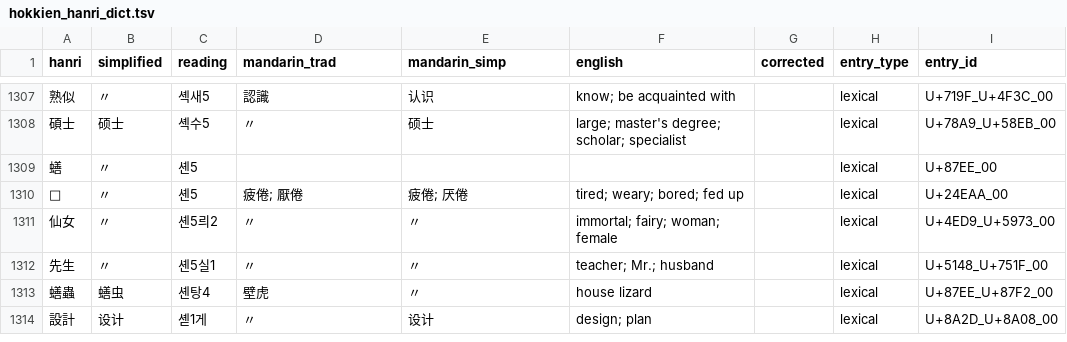
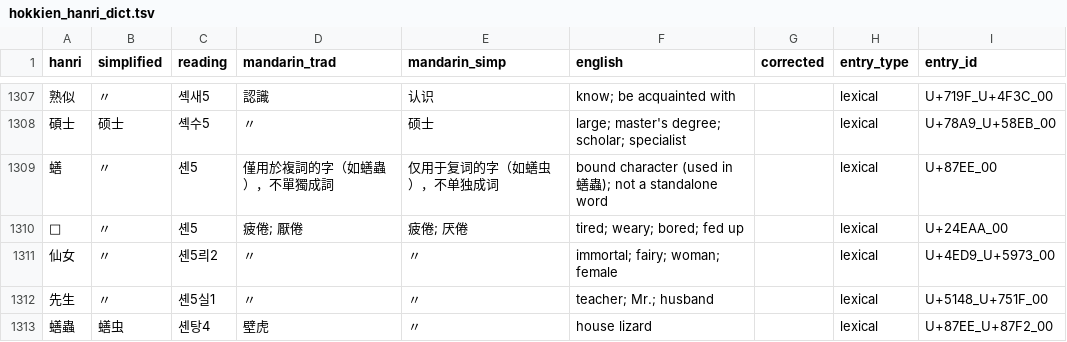
Before and after one commit to thehokkienlang/thehokkienlang.github.io, a TSV file: data/hokkien_hanri_dict.tsv, drawn as a sheet; only a part is shown, gaps mark what is left out; the shorter side is filled out with more unchanged rows.

Commit message:
Label 蟮 explicitly as a bound character as requested
Add English and Mandarin bound-character annotations, revise the audit report, and update the existing definition check and reviewed snapshot.

```diff
--- a/data/hokkien_hanri_dict.tsv
+++ b/data/hokkien_hanri_dict.tsv
@@ -1308,3 +1308,3 @@ hanri	simplified	reading	mandarin_trad	mandarin_simp	english	corrected	entry_typ
 碩士	硕士	셱수5	〃	硕士	large; master's degree; scholar; specialist		lexical	U+78A9_U+58EB_00
-蟮	〃	셴5					lexical	U+87EE_00
+蟮	〃	셴5	僅用於複詞的字（如蟮蟲），不單獨成詞	仅用于复词的字（如蟮虫），不单独成词	bound character (used in 蟮蟲); not a standalone word		lexical	U+87EE_00
 𤺪	〃	셴5	疲倦; 厭倦	疲倦; 厌倦	tired; weary; bored; fed up		lexical	U+24EAA_00
```
Also changed, not shown: 4 other files.
